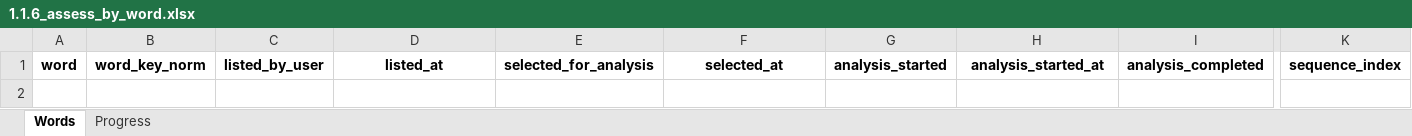
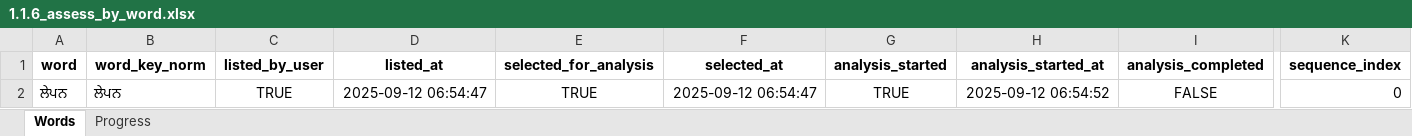
Before and after one commit to vije1711/Birha, an Excel workbook: 1.1.6_assess_by_word.xlsx, sheet Words, drawn as a sheet; only a part is shown, gaps mark what is left out; values as stored, in another font and other column widths than the file's, no borders; rows hold the shown columns only; the diff names each change by its address in the sheet, - before the commit and + after, or states it on an @@ line.

```diff
--- a/1.1.6_assess_by_word.xlsx (sheet Words)
+++ b/1.1.6_assess_by_word.xlsx (sheet Words)
+row 2: ਲੇਪਨ | ਲੇਪਨ | TRUE | 2025-09-12 06:54:47 | TRUE | 2025-09-12 06:54:47 | TRUE | 2025-09-12 06:54:52 | FALSE | 0
```
Also changed, not shown: sheet Progress, 2 other files.
